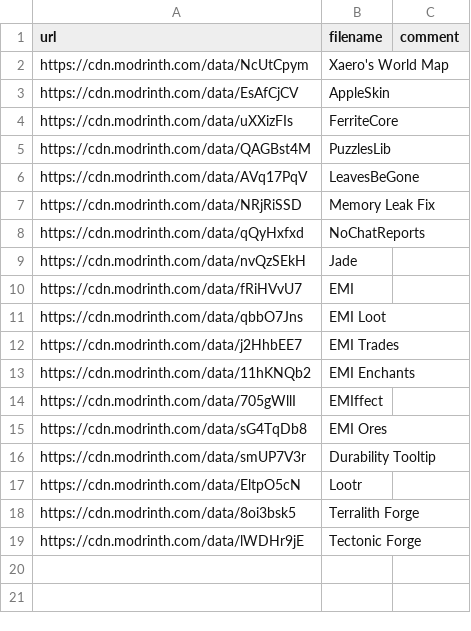
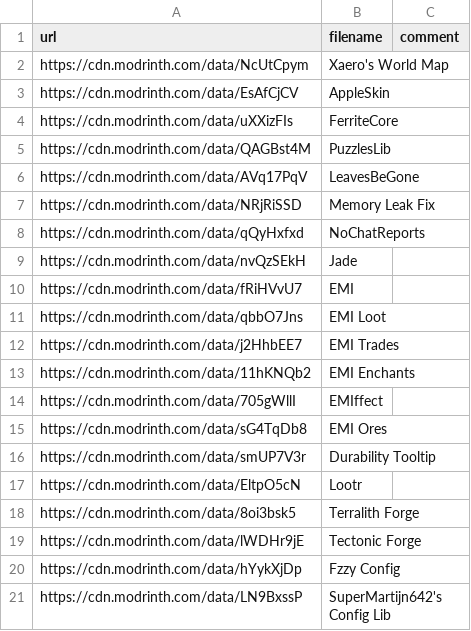
Before and after one commit to Kseen715/kaidame, a CSV file: getters/common.csv, drawn as a sheet; the diff names each change by its address in the sheet, - before the commit and + after, or states it on an @@ line.

Commit message:
Add new configuration files for Fzzy and SuperMartijn642's libraries

```diff
--- a/getters/common.csv
+++ b/getters/common.csv
+row 20: https://cdn.modrinth.com/data/hYykXjDp | Fzzy Config
+row 21: https://cdn.modrinth.com/data/LN9BxssP | SuperMartijn642's Config Lib
```
